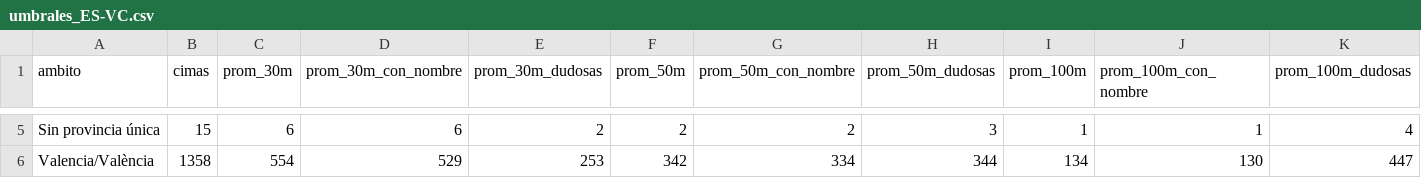
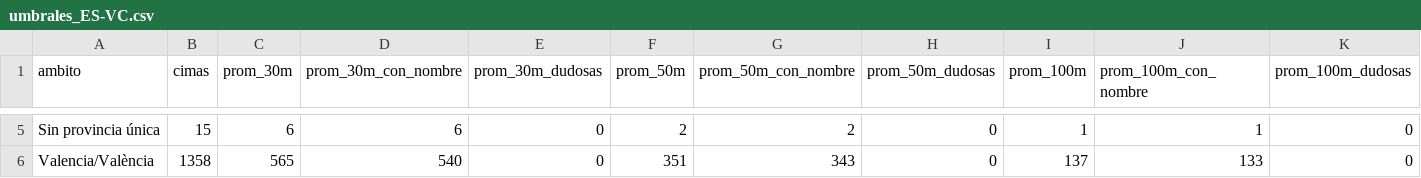
Before and after one commit to Aaron-jg/App-Monta-a, a CSV file: data/salida/fase3/umbrales_ES-VC.csv, drawn as a sheet; only a part is shown, gaps mark what is left out; the diff covers the shown part only; the diff names each change by its address in the sheet, - before the commit and + after, or states it on an @@ line.

```diff
--- a/data/salida/fase3/umbrales_ES-VC.csv
+++ b/data/salida/fase3/umbrales_ES-VC.csv
-E5 (prom_30m_dudosas): 2
+E5 (prom_30m_dudosas): 0
-H5 (prom_50m_dudosas): 3
+H5 (prom_50m_dudosas): 0
-K5 (prom_100m_dudosas): 4
+K5 (prom_100m_dudosas): 0
-C6 (prom_30m): 554
+C6 (prom_30m): 565
-D6 (prom_30m_con_nombre): 529
+D6 (prom_30m_con_nombre): 540
-E6 (prom_30m_dudosas): 253
+E6 (prom_30m_dudosas): 0
-F6 (prom_50m): 342
+F6 (prom_50m): 351
-G6 (prom_50m_con_nombre): 334
+G6 (prom_50m_con_nombre): 343
-H6 (prom_50m_dudosas): 344
+H6 (prom_50m_dudosas): 0
-I6 (prom_100m): 134
+I6 (prom_100m): 137
-J6 (prom_100m_con_nombre): 130
+J6 (prom_100m_con_nombre): 133
-K6 (prom_100m_dudosas): 447
+K6 (prom_100m_dudosas): 0
```
Also changed, not shown: 30 edited cells elsewhere in this file, 3 other files.
